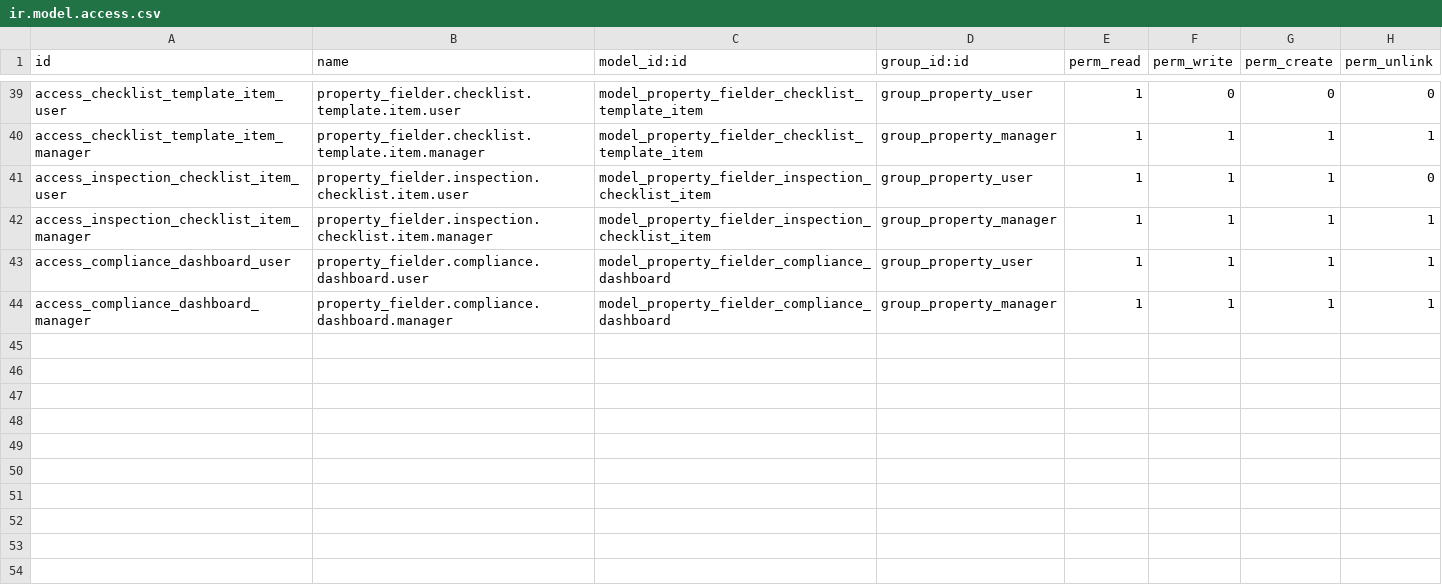
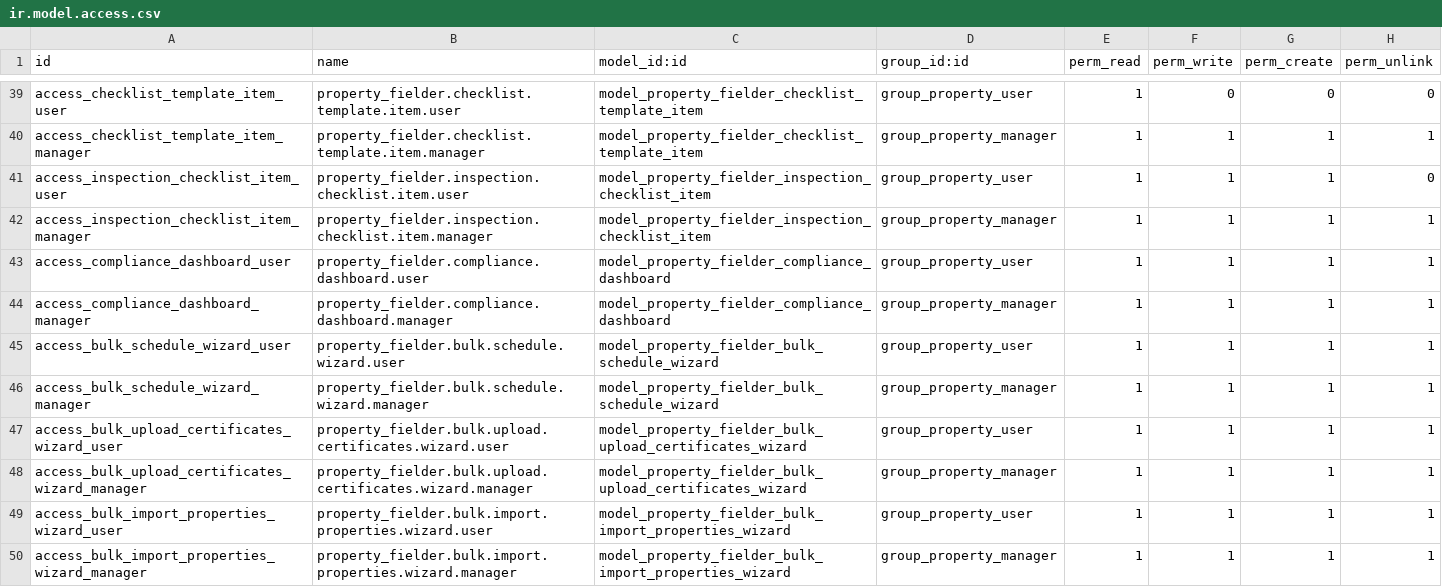
Before and after one commit to muazamsarfaraz/property_fielder, a CSV file: addons/property_fielder_property_management/security/ir.model.access.csv, drawn as a sheet; only a part is shown, gaps mark what is left out.

```diff
--- a/addons/property_fielder_property_management/security/ir.model.access.csv
+++ b/addons/property_fielder_property_management/security/ir.model.access.csv
@@ -44 +44,7 @@ access_compliance_dashboard_user,property_fielder.compliance.dashboard.user,mode
 access_compliance_dashboard_manager,property_fielder.compliance.dashboard.manager,model_property_fielder_compliance_dashboard,group_property_manager,1,1,1,1
+access_bulk_schedule_wizard_user,property_fielder.bulk.schedule.wizard.user,model_property_fielder_bulk_schedule_wizard,group_property_user,1,1,1,1
+access_bulk_schedule_wizard_manager,property_fielder.bulk.schedule.wizard.manager,model_property_fielder_bulk_schedule_wizard,group_property_manager,1,1,1,1
+access_bulk_upload_certificates_wizard_user,property_fielder.bulk.upload.certificates.wizard.user,model_property_fielder_bulk_upload_certificates_wizard,group_property_user,1,1,1,1
+access_bulk_upload_certificates_wizard_manager,property_fielder.bulk.upload.certificates.wizard.manager,model_property_fielder_bulk_upload_certificates_wizard,group_property_manager,1,1,1,1
+access_bulk_import_properties_wizard_user,property_fielder.bulk.import.properties.wizard.user,model_property_fielder_bulk_import_properties_wizard,group_property_user,1,1,1,1
+access_bulk_import_properties_wizard_manager,property_fielder.bulk.import.properties.wizard.manager,model_property_fielder_bulk_import_properties_wizard,group_property_manager,1,1,1,1
```
Also changed, not shown: 26 other files.
